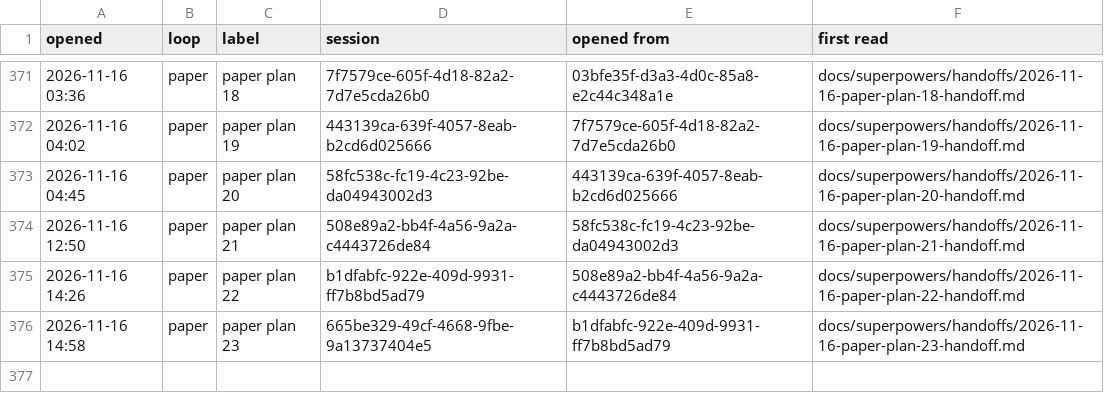
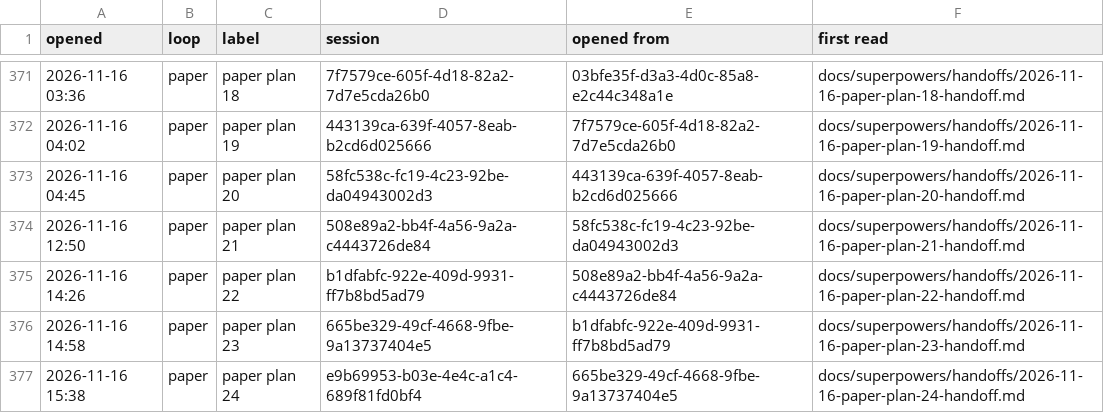
Before and after one commit to AugustOxQ/CoSiR, a TSV file: docs/superpowers/handoffs/chats.tsv, drawn as a sheet; only a part is shown, gaps mark what is left out.

```diff
--- a/docs/superpowers/handoffs/chats.tsv
+++ b/docs/superpowers/handoffs/chats.tsv
@@ -376 +376,2 @@ opened	loop	label	session	opened from	first read
 2026-11-16 14:58	paper	paper plan 23	665be329-49cf-4668-9fbe-9a13737404e5	b1dfabfc-922e-409d-9931-ff7b8bd5ad79	docs/superpowers/handoffs/2026-11-16-paper-plan-23-handoff.md
+2026-11-16 15:38	paper	paper plan 24	e9b69953-b03e-4e4c-a1c4-689f81fd0bf4	665be329-49cf-4668-9fbe-9a13737404e5	docs/superpowers/handoffs/2026-11-16-paper-plan-24-handoff.md
```
Also changed, not shown: 1 other file.
